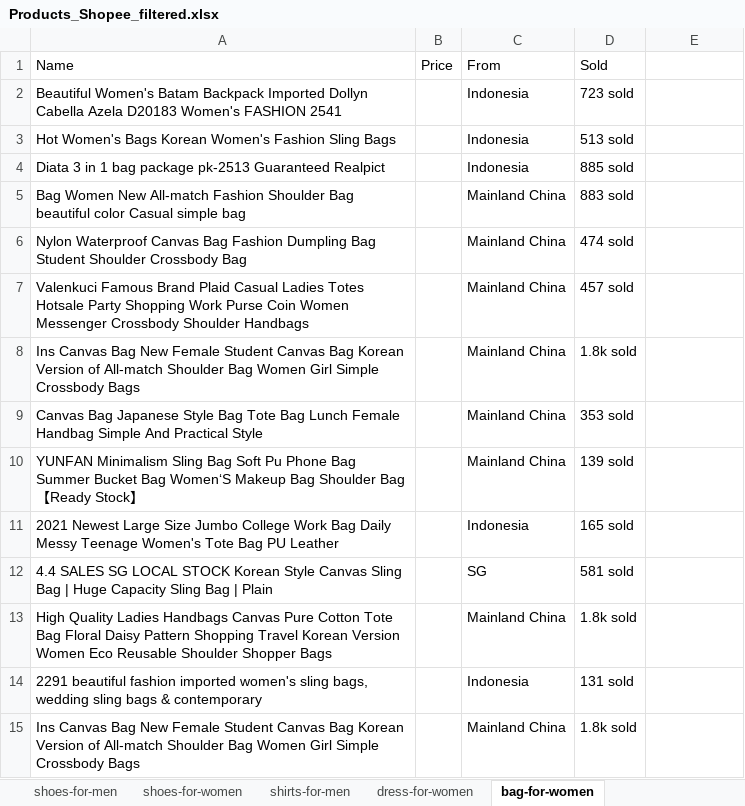
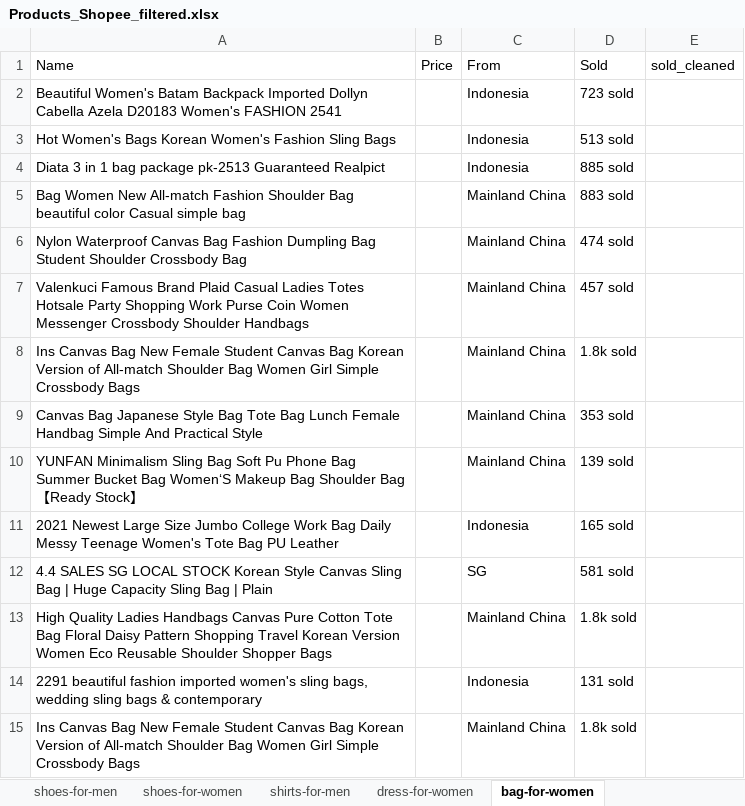
Before and after one commit to Ryan-HJLiu/AN6817-TeamProject, an Excel workbook: Data/Products_Shopee_filtered.xlsx, sheet bag-for-women, drawn as a sheet; values as stored, in another font and other column widths than the file's, no borders; the diff names each change by its address in the sheet, - before the commit and + after, or states it on an @@ line.

```diff
--- a/Data/Products_Shopee_filtered.xlsx (sheet bag-for-women)
+++ b/Data/Products_Shopee_filtered.xlsx (sheet bag-for-women)
-E1: (empty)
+E1: sold_cleaned
```
Also changed, not shown: sheet shirts-for-men, sheet dress-for-women, sheet shoes-for-women, sheet shoes-for-men, Data/Products_Lazada.xlsx, 3 other files.
